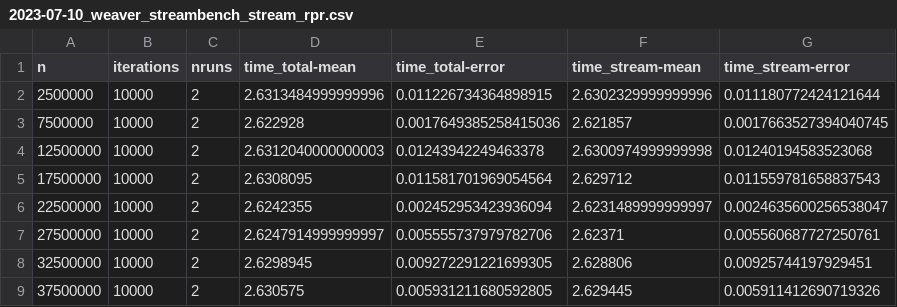
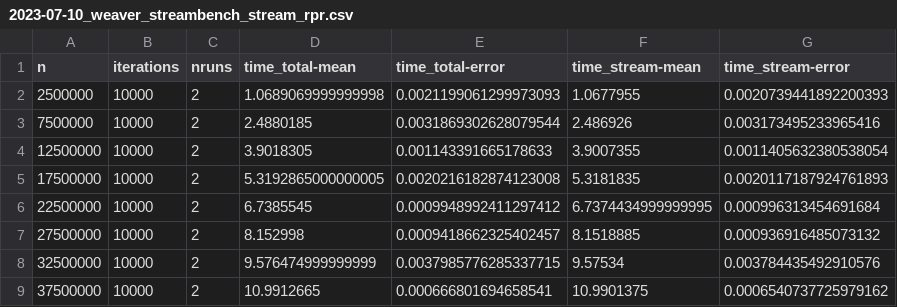
Before and after one commit to DSMishler/SANDIA-jupyterlite, a CSV file: content/stream_benchmark/2023-07-10_weaver_streambench_stream_rpr.csv, drawn as a sheet; only a part is shown; the diff covers the shown part only.

```diff
--- a/content/stream_benchmark/2023-07-10_weaver_streambench_stream_rpr.csv
+++ b/content/stream_benchmark/2023-07-10_weaver_streambench_stream_rpr.csv
@@ -1,9 +1,9 @@
 n,iterations,nruns,time_total-mean,time_total-error,time_stream-mean,time_stream-error
-2500000,10000,2,2.6313484999999996,0.011226734364898915,2.6302329999999996,0.011180772424121644
-7500000,10000,2,2.622928,0.0017649385258415036,2.621857,0.0017663527394040745
-12500000,10000,2,2.6312040000000003,0.01243942249463378,2.6300974999999998,0.01240194583523068
-17500000,10000,2,2.6308095,0.011581701969054564,2.629712,0.011559781658837543
-22500000,10000,2,2.6242355,0.002452953423936094,2.6231489999999997,0.0024635600256538047
-27500000,10000,2,2.6247914999999997,0.005555737979782706,2.62371,0.005560687727250761
-32500000,10000,2,2.6298945,0.009272291221699305,2.628806,0.00925744197929451
-37500000,10000,2,2.630575,0.005931211680592805,2.629445,0.005911412690719326
+2500000,10000,2,1.0689069999999998,0.0021199061299973093,1.0677955,0.0020739441892200393
+7500000,10000,2,2.4880185,0.0031869302628079544,2.486926,0.003173495233965416
+12500000,10000,2,3.9018305,0.001143391665178633,3.9007355,0.0011405632380538054
+17500000,10000,2,5.3192865000000005,0.0020216182874123008,5.3181835,0.0020117187924761893
+22500000,10000,2,6.7385545,0.0009948992411297412,6.7374434999999995,0.000996313454691684
+27500000,10000,2,8.152998,0.0009418662325402457,8.1518885,0.000936916485073132
+32500000,10000,2,9.576474999999999,0.0037985776285337715,9.57534,0.003784435492910576
+37500000,10000,2,10.9912665,0.000666801694658541,10.9901375,0.0006540737725979162
```
Also changed, not shown: 48 edited cells elsewhere in this file, content/stream_benchmark/2023-07-10_weaver_streambench_stream_rpn.csv, content/stream_benchmark/2023-07-10_weaver_streambench_stream_rpu.csv, 2 other files.
